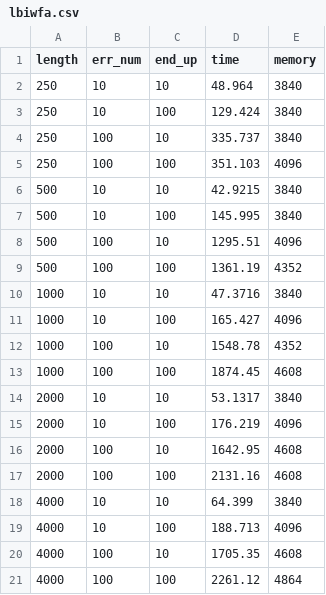
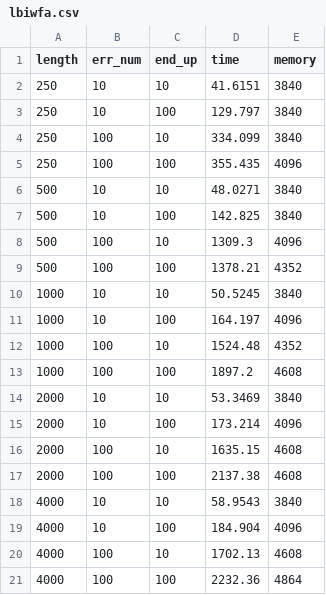
Before and after one commit to ljw20180420/wavefront_local, a CSV file: paper/benchmark/result/lbiwfa.csv, drawn as a sheet.

```diff
--- a/paper/benchmark/result/lbiwfa.csv
+++ b/paper/benchmark/result/lbiwfa.csv
@@ -1,21 +1,21 @@
 length,err_num,end_up,time,memory
-250,10,10,48.964,3840
-250,10,100,129.424,3840
-250,100,10,335.737,3840
-250,100,100,351.103,4096
-500,10,10,42.9215,3840
-500,10,100,145.995,3840
-500,100,10,1295.51,4096
-500,100,100,1361.19,4352
-1000,10,10,47.3716,3840
-1000,10,100,165.427,4096
-1000,100,10,1548.78,4352
-1000,100,100,1874.45,4608
-2000,10,10,53.1317,3840
-2000,10,100,176.219,4096
-2000,100,10,1642.95,4608
-2000,100,100,2131.16,4608
-4000,10,10,64.399,3840
-4000,10,100,188.713,4096
-4000,100,10,1705.35,4608
-4000,100,100,2261.12,4864
+250,10,10,41.6151,3840
+250,10,100,129.797,3840
+250,100,10,334.099,3840
+250,100,100,355.435,4096
+500,10,10,48.0271,3840
+500,10,100,142.825,3840
+500,100,10,1309.3,4096
+500,100,100,1378.21,4352
+1000,10,10,50.5245,3840
+1000,10,100,164.197,4096
+1000,100,10,1524.48,4352
+1000,100,100,1897.2,4608
+2000,10,10,53.3469,3840
+2000,10,100,173.214,4096
+2000,100,10,1635.15,4608
+2000,100,100,2137.38,4608
+4000,10,10,58.9543,3840
+4000,10,100,184.904,4096
+4000,100,10,1702.13,4608
+4000,100,100,2232.36,4864
```
Also changed, not shown: 1 other file.
